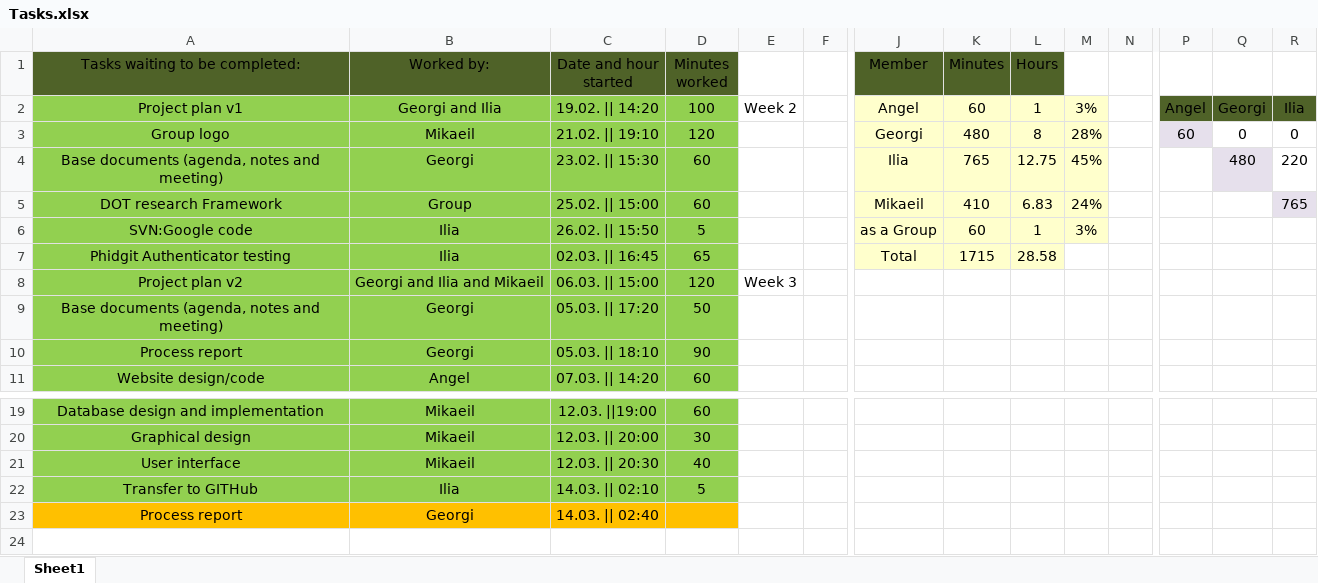
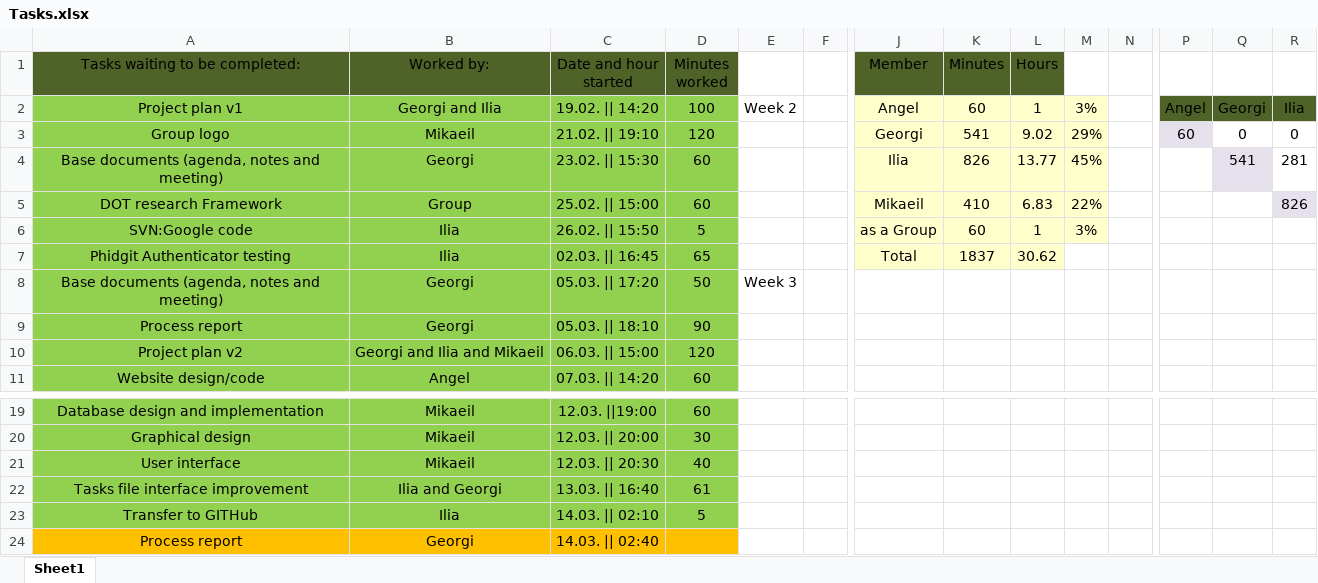
Before and after one commit to IliqNikushev/prop-d-proshots, an Excel workbook: Tasks.xlsx, sheet Sheet1, drawn as a sheet; only a part is shown, gaps mark what is left out; values as stored, in another font and other column widths than the file's, no borders; removed rows and columns are numbered as before the commit, all else as after; rows hold the shown columns only; the diff names each change by its address in the sheet, - before the commit and + after, or states it on an @@ line.

Commit message:
Further updated tasks

```diff
--- a/Tasks.xlsx (sheet Sheet1)
+++ b/Tasks.xlsx (sheet Sheet1)
-K3 (Minutes): 480
+K3 (Minutes): 541
-L3 (Hours): 8
+L3 (Hours): 9.02
-M3: 28%
+M3: 29%
-K4 (Minutes): 765
+K4 (Minutes): 826
-L4 (Hours): 12.75
+L4 (Hours): 13.77
-Q4: 480
+Q4: 541
-R4: 220
+R4: 281
-M5: 24%
+M5: 22%
-R5: 765
+R5: 826
-K7 (Minutes): 1715
+K7 (Minutes): 1837
-L7 (Hours): 28.58
+L7 (Hours): 30.62
-row 8: Project plan v2 | Georgi and Ilia and Mikaeil | 06.03. || 15:00 | 120 | Week 3
-E8: (empty)
+E8: Week 3
+row 10: Project plan v2 | Georgi and Ilia and Mikaeil | 06.03. || 15:00 | 120
+row 22: Tasks file interface improvement | Ilia and Georgi | 13.03. || 16:40 | 61
```
